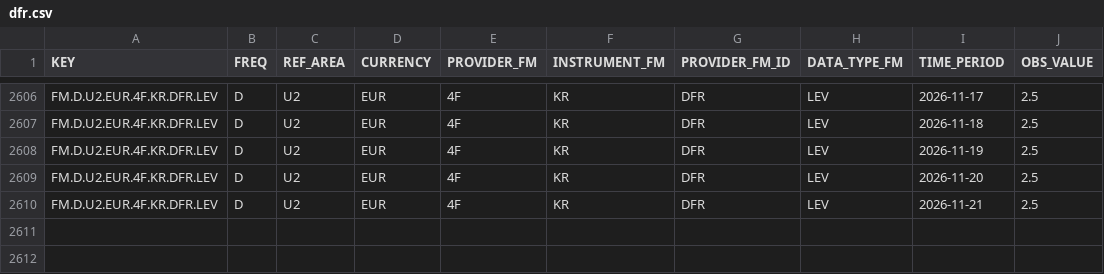
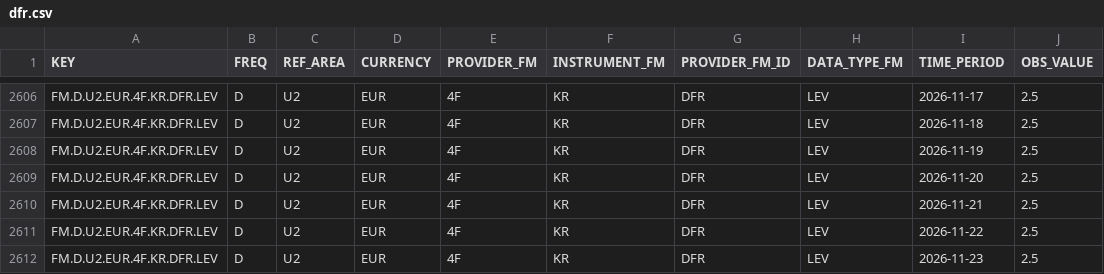
Before and after one commit to meghnapal04/website, a CSV file: rates/pipeline/raw/dfr.csv, drawn as a sheet; only a part is shown, gaps mark what is left out; the diff names each change by its address in the sheet, - before the commit and + after, or states it on an @@ line.

```diff
--- a/rates/pipeline/raw/dfr.csv
+++ b/rates/pipeline/raw/dfr.csv
+row 2611: FM.D.U2.EUR.4F.KR.DFR.LEV | D | U2 | EUR | 4F | KR | DFR | LEV | 2026-11-22 | 2.5
+row 2612: FM.D.U2.EUR.4F.KR.DFR.LEV | D | U2 | EUR | 4F | KR | DFR | LEV | 2026-11-23 | 2.5
```
Also changed, not shown: rates/data/rates_daily.csv, rates/data/rates_long.csv, 8 other files.
